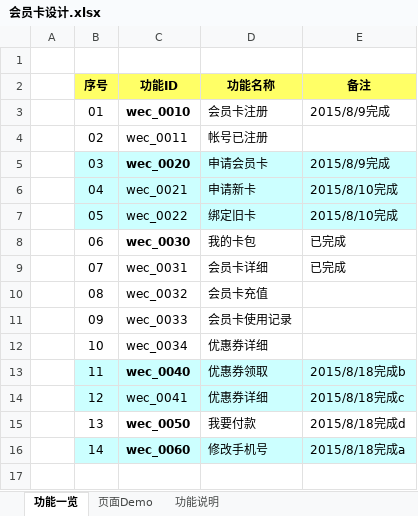
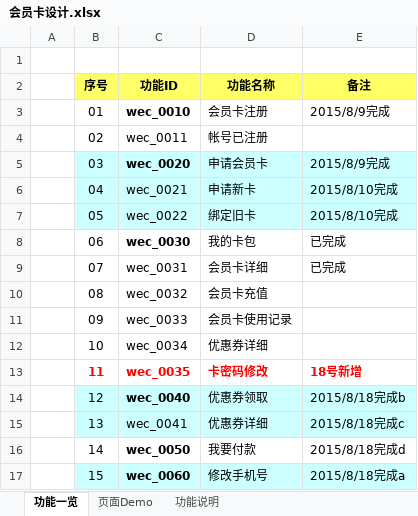
Before and after one commit to zhangxiaodang/wechatcard, an Excel workbook: document/会员卡设计.xlsx, sheet 功能一览, drawn as a sheet; values as stored, in another font and other column widths than the file's, no borders; the diff names each change by its address in the sheet, - before the commit and + after, or states it on an @@ line.

Commit message:
修改手机号功能修改

```diff
--- a/document/会员卡设计.xlsx (sheet 功能一览)
+++ b/document/会员卡设计.xlsx (sheet 功能一览)
-B13:E13 fill: #CCFFFF
+B13:E13 fill: none
-B13 bold: off
+B13 bold: on
-B13:E13 text colour: black
+B13:E13 text colour: #FF0000
-C13 (功能ID): wec_0040
+C13 (功能ID): wec_0035
-D13 (功能名称): 优惠券领取
+D13 (功能名称): 卡密码修改
-D13:E13 bold: off
+D13:E13 bold: on
-E13 (备注): 2015/8/18完成b
+E13 (备注): 18号新增
-C14 (功能ID): wec_0041
+C14 (功能ID): wec_0040
-C14 bold: off
+C14 bold: on
-D14 (功能名称): 优惠券详细
+D14 (功能名称): 优惠券领取
-E14 (备注): 2015/8/18完成c
+E14 (备注): 2015/8/18完成b
-B15:E15 fill: none
+B15:E15 fill: #CCFFFF
-C15 (功能ID): wec_0050
+C15 (功能ID): wec_0041
-C15 bold: on
+C15 bold: off
-D15 (功能名称): 我要付款
+D15 (功能名称): 优惠券详细
-E15 (备注): 2015/8/18完成d
+E15 (备注): 2015/8/18完成c
-B16:E16 fill: #CCFFFF
+B16:E16 fill: none
-C16 (功能ID): wec_0060
+C16 (功能ID): wec_0050
-D16 (功能名称): 修改手机号
+D16 (功能名称): 我要付款
-E16 (备注): 2015/8/18完成a
+E16 (备注): 2015/8/18完成d
+row 17:  | 15 | wec_0060 | 修改手机号 | 2015/8/18完成a
```
Also changed, not shown: 7 other files.
